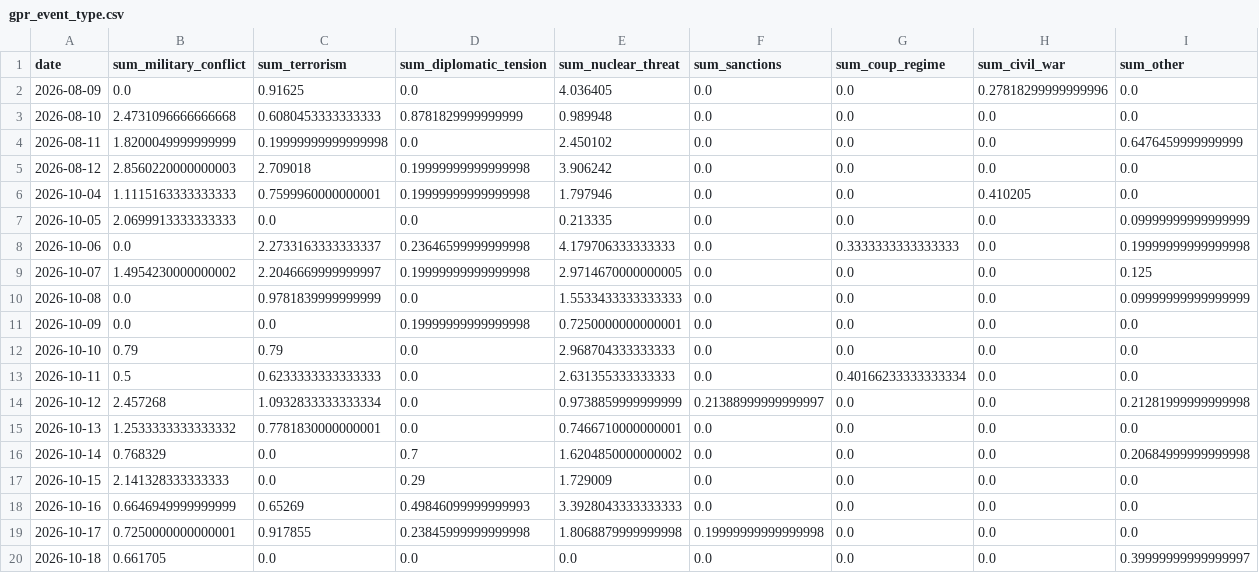
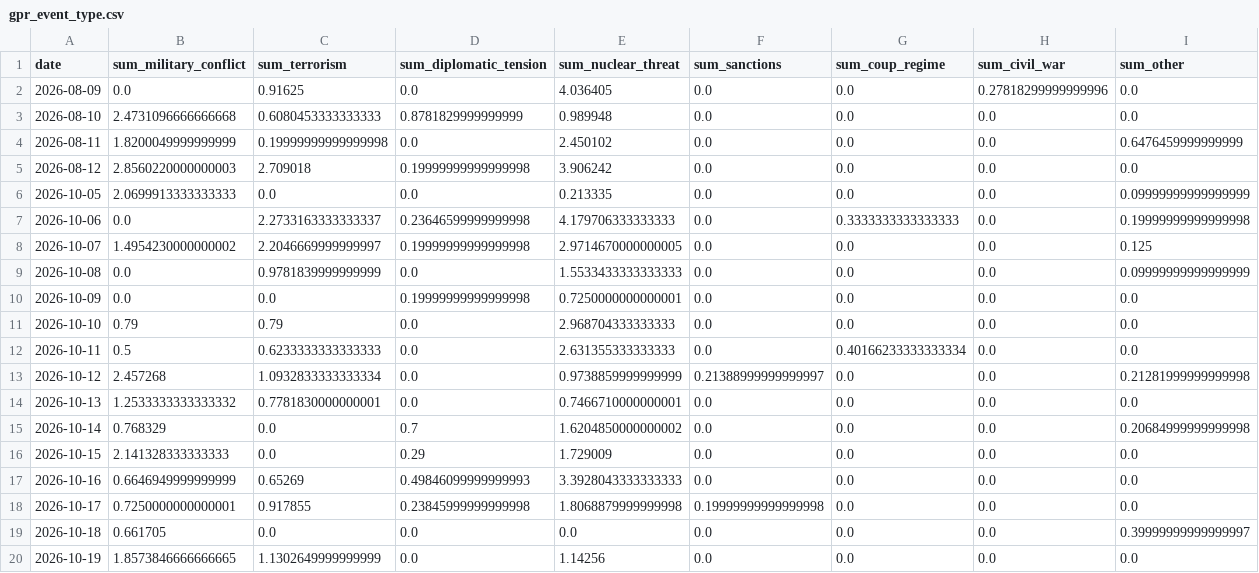
Before and after one commit to VanshGupta18/Forsyt, a CSV file: gpr_index/outputs/gpr_event_type.csv, drawn as a sheet.

```diff
--- a/gpr_index/outputs/gpr_event_type.csv
+++ b/gpr_index/outputs/gpr_event_type.csv
@@ -5,3 +5,2 @@ date,sum_military_conflict,sum_terrorism,sum_diplomatic_tension,sum_nuclear_thre
 2026-08-12,2.8560220000000003,2.709018,0.19999999999999998,3.906242,0.0,0.0,0.0,0.0
-2026-10-04,1.1115163333333333,0.7599960000000001,0.19999999999999998,1.797946,0.0,0.0,0.410205,0.0
 2026-10-05,2.0699913333333333,0.0,0.0,0.213335,0.0,0.0,0.0,0.09999999999999999
@@ -20 +19,2 @@ date,sum_military_conflict,sum_terrorism,sum_diplomatic_tension,sum_nuclear_thre
 2026-10-18,0.661705,0.0,0.0,0.0,0.0,0.0,0.0,0.39999999999999997
+2026-10-19,1.8573846666666665,1.1302649999999999,0.0,1.14256,0.0,0.0,0.0,0.0
```
Also changed, not shown: gpr_index/outputs/gpr_corridor_daily.csv, gpr_index/outputs/gpr_country_level.csv, 6 other files.
